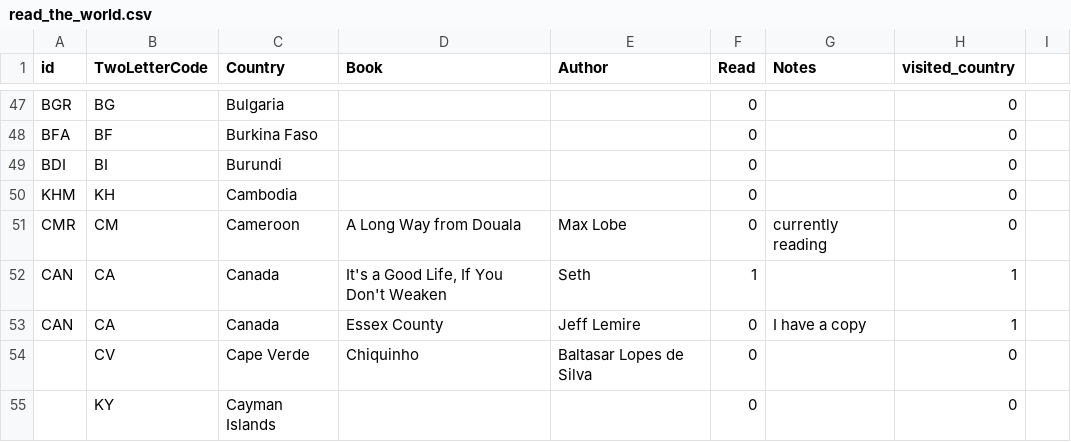
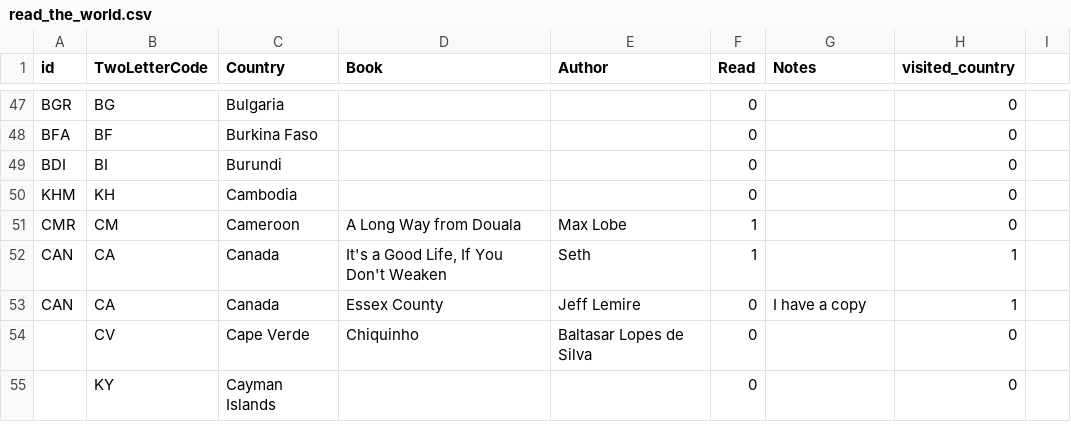
Before and after one commit to paulkaefer/read-the-world, a CSV file: data/read_the_world.csv, drawn as a sheet; only a part is shown, gaps mark what is left out.

Commit message:
finished A Long Way from Douala
It was excellent.

```diff
--- a/data/read_the_world.csv
+++ b/data/read_the_world.csv
@@ -50,3 +50,3 @@ BDI,BI,Burundi,,,0,,0
 KHM,KH,Cambodia,,,0,,0
-CMR,CM,Cameroon,A Long Way from Douala,Max Lobe,0,currently reading,0
+CMR,CM,Cameroon,A Long Way from Douala,Max Lobe,1,,0
 CAN,CA,Canada,"It's a Good Life, If You Don't Weaken",Seth,1,,1
```
